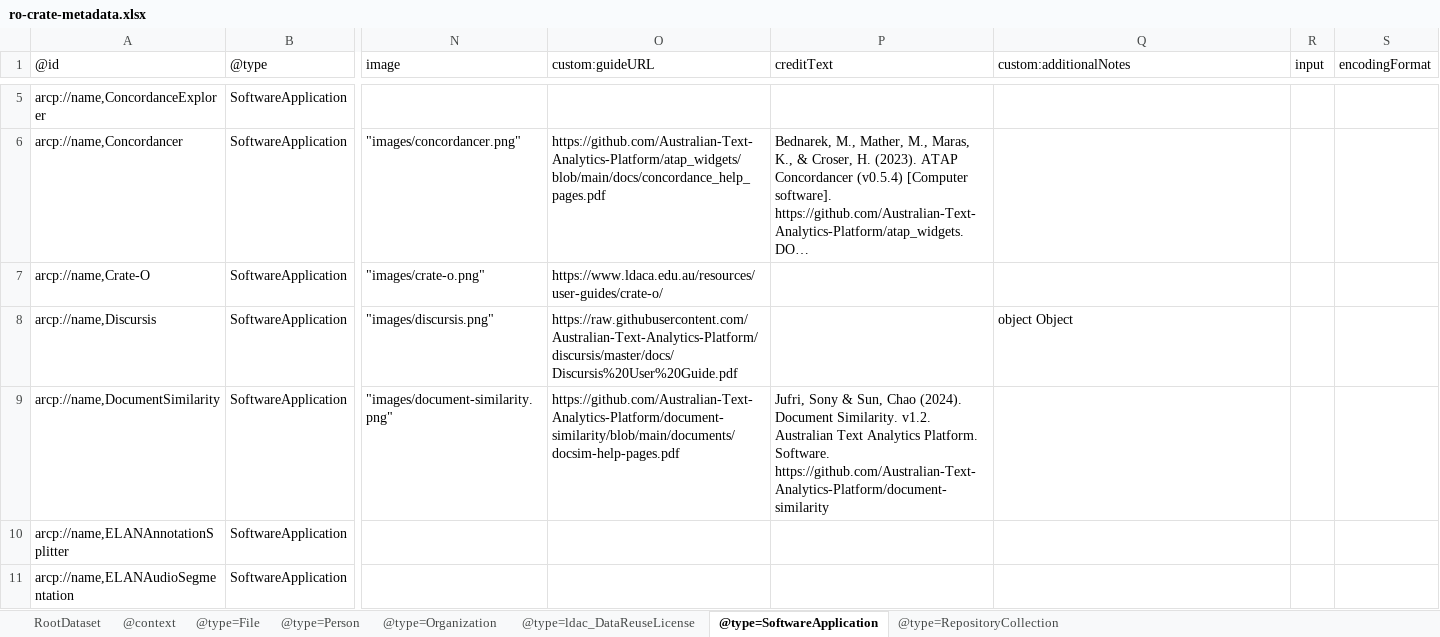
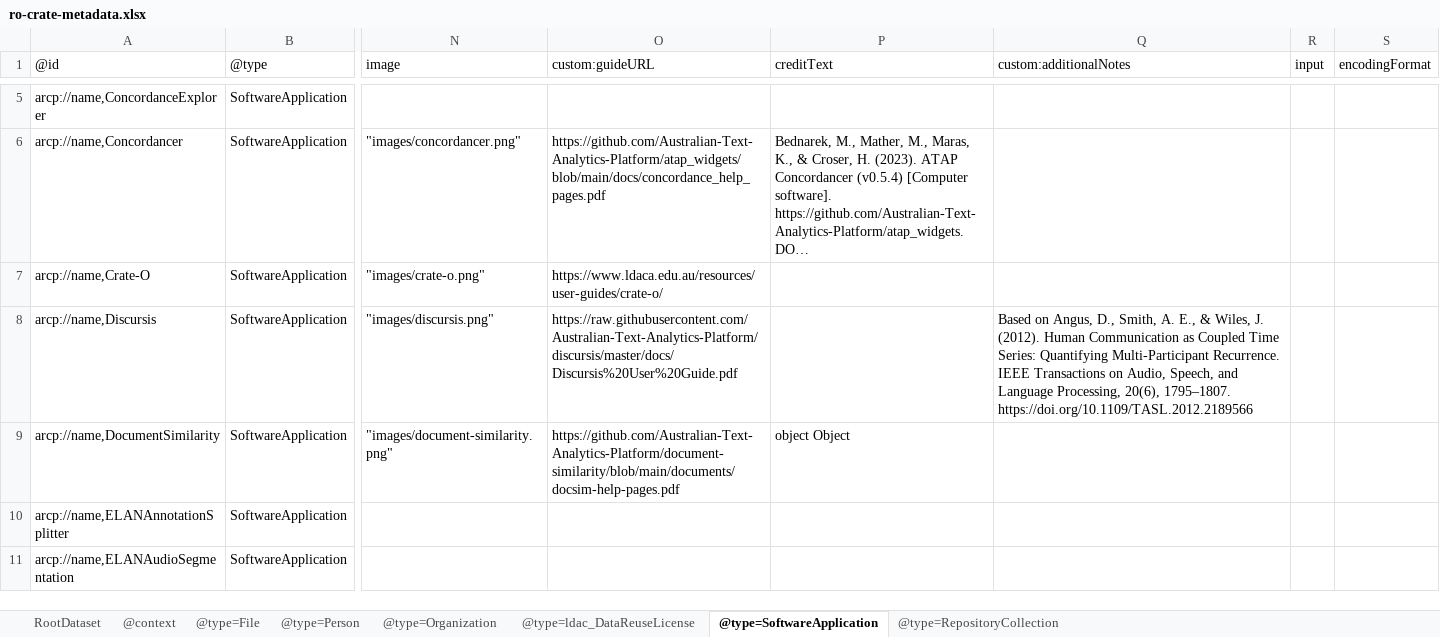
Before and after one commit to Language-Research-Technology/ldaca-analytical-tools, an Excel workbook: ro-crate/ro-crate-metadata.xlsx, sheet @type=SoftwareApplication, drawn as a sheet; only a part is shown, gaps mark what is left out; long unchanged cells end in …; values as stored, in another font and other column widths than the file's, no borders; the diff names each change by its address in the sheet, - before the commit and + after, or states it on an @@ line.

```diff
--- a/ro-crate/ro-crate-metadata.xlsx (sheet @type=SoftwareApplication)
+++ b/ro-crate/ro-crate-metadata.xlsx (sheet @type=SoftwareApplication)
-Q8 (custom:additionalNotes): object Object
+Q8 (custom:additionalNotes): Based on Angus, D., Smith, A. E., & Wiles, J. (2012). Human Communication as Coupled Time Series: Quantifying Multi-Participant Recurrence. IEEE Transactions on Audio, Speech, and Language Processing, 20(6), 1795–1807. https://doi.org/10.1109/TASL.2012.2189566
-P9 (creditText): Jufri, Sony & Sun, Chao (2024). Document Similarity. v1.2. Australian Text Analytics Platform. Software. https://github.com/Australian-Text-Analytics-Platform/document-similarity
+P9 (creditText): object Object
```
Also changed, not shown: 2 other files.
